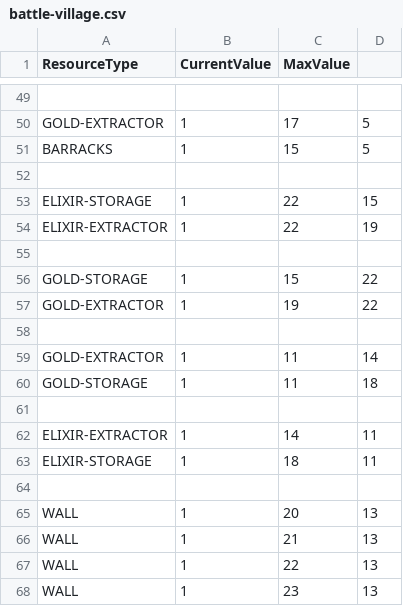
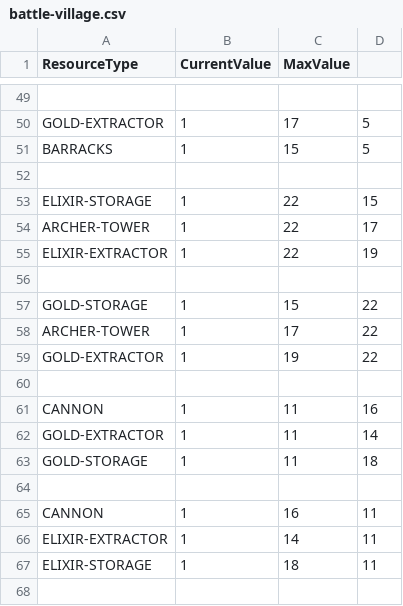
Before and after one commit to unibo-oop-projects/OOP24-AleRicci26-DrowsyFox03-FrancescoVolpini-Larck-Lucas-clashclass, a CSV file: Villages-Data/battle-village.csv, drawn as a sheet; only a part is shown, gaps mark what is left out; the shorter side is filled out with more unchanged rows.

```diff
--- a/Villages-Data/battle-village.csv
+++ b/Villages-Data/battle-village.csv
@@ -53,2 +53,3 @@ BARRACKS,1,15,5
 ELIXIR-STORAGE,1,22,15
+ARCHER-TOWER,1,22,17
 ELIXIR-EXTRACTOR,1,22,19
@@ -56,4 +57,6 @@ ELIXIR-EXTRACTOR,1,22,19
 GOLD-STORAGE,1,15,22
+ARCHER-TOWER,1,17,22
 GOLD-EXTRACTOR,1,19,22
 
+CANNON,1,11,16
 GOLD-EXTRACTOR,1,11,14
@@ -61,2 +64,3 @@ GOLD-STORAGE,1,11,18
 
+CANNON,1,16,11
 ELIXIR-EXTRACTOR,1,14,11
```
Also changed, not shown: 21 other files.
